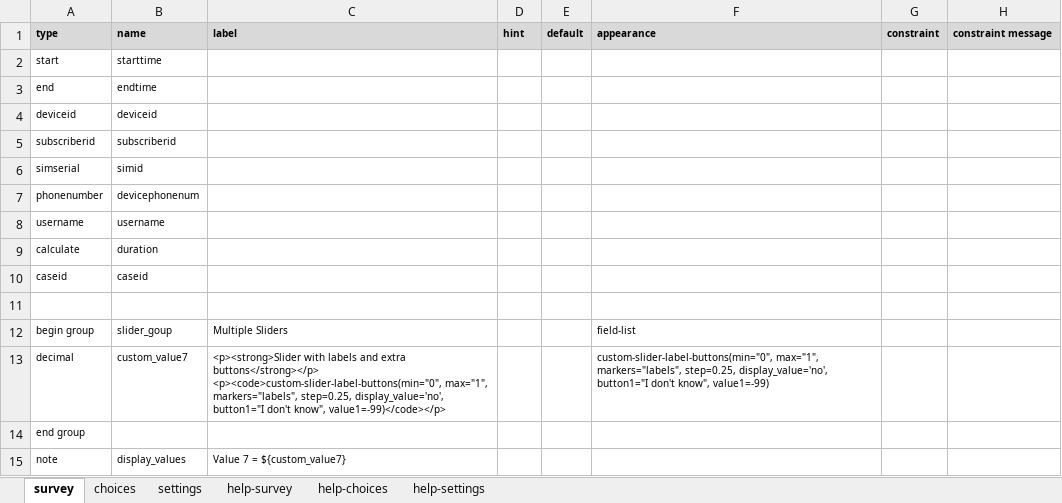
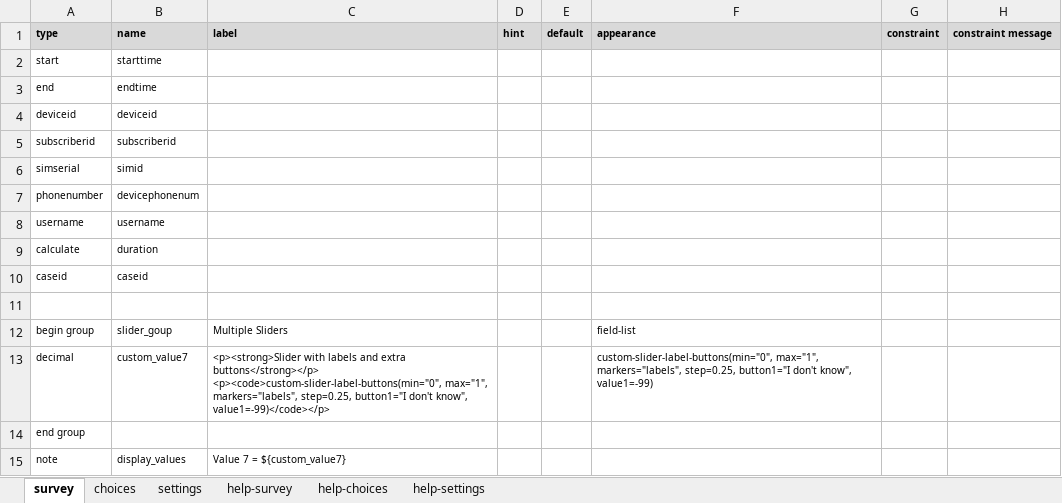
Before and after one commit to jdimeo/slider-label-extra-buttons, an Excel workbook: extras/sample-form/slider-label-buttons-sample.xlsx, sheet survey, drawn as a sheet; only a part is shown; values as stored, in another font and other column widths than the file's, no borders; conditional formats not drawn; the diff names each change by its address in the sheet, - before the commit and + after, or states it on an @@ line.

Commit message:
Better code reuse and handling of setting the current value

```diff
--- a/extras/sample-form/slider-label-buttons-sample.xlsx (sheet survey)
+++ b/extras/sample-form/slider-label-buttons-sample.xlsx (sheet survey)
-C13: …markers="labels", step=0.25, display_value='no', button1="I don't…
+C13: …markers="labels", step=0.25, button1="I don't…
-F13: …markers="labels", step=0.25, display_value='no', button1="I don't…
+F13: …markers="labels", step=0.25, button1="I don't…
```
Also changed, not shown: sheet settings, 1 other file.
